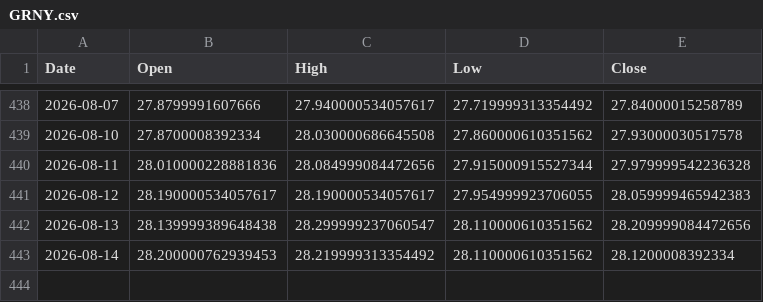
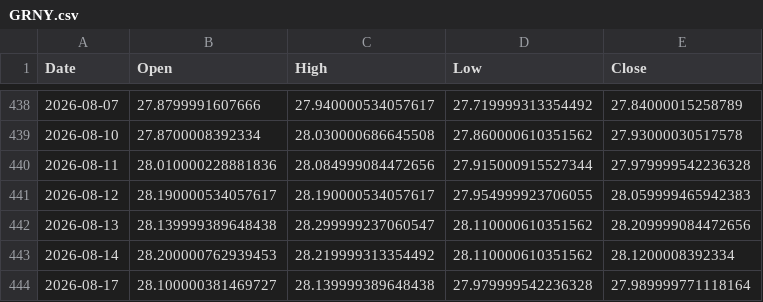
Before and after one commit to ymunwes/strategy-dashboard, a CSV file: public/benchmarks/GRNY.csv, drawn as a sheet; only a part is shown, gaps mark what is left out.

```diff
--- a/public/benchmarks/GRNY.csv
+++ b/public/benchmarks/GRNY.csv
@@ -443 +443,2 @@ Date,Open,High,Low,Close
 2026-08-14,28.200000762939453,28.219999313354492,28.110000610351562,28.1200008392334
+2026-08-17,28.100000381469727,28.139999389648438,27.979999542236328,27.989999771118164
```
Also changed, not shown: public/benchmarks/QQQ.csv, public/benchmarks/SPXL.csv, 2 other files.
